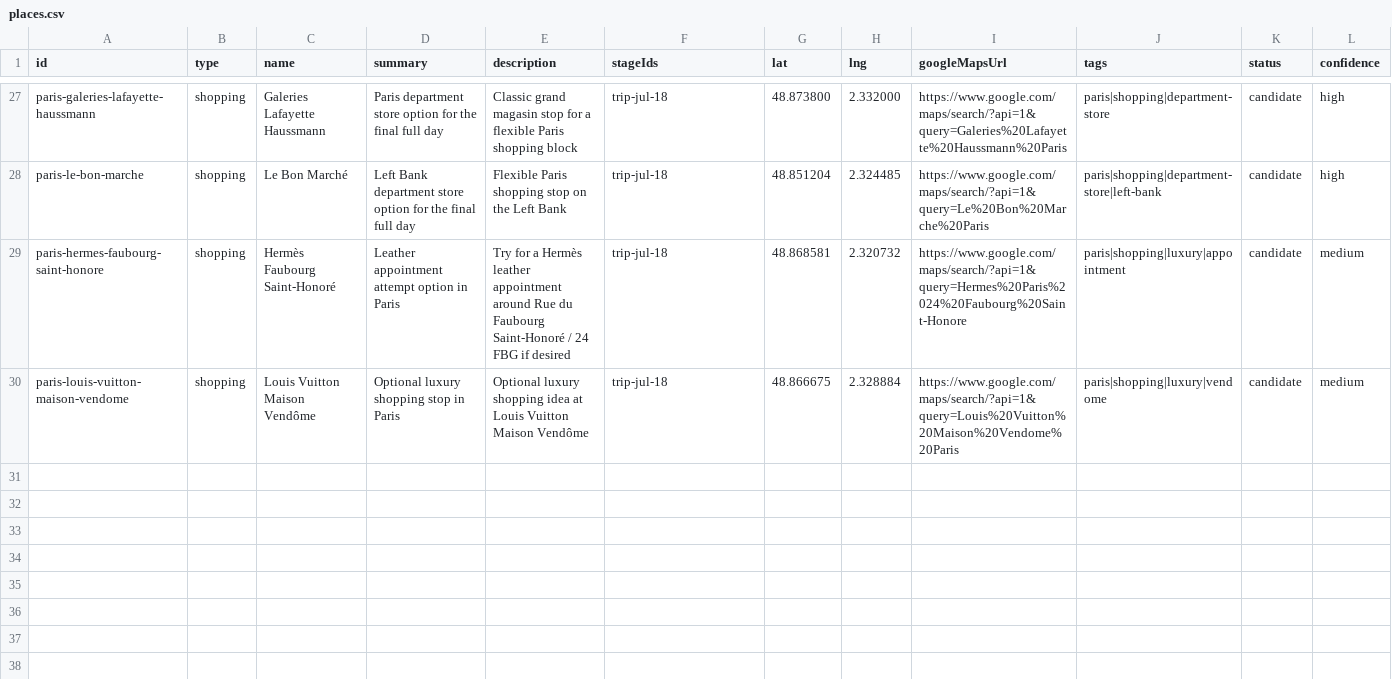
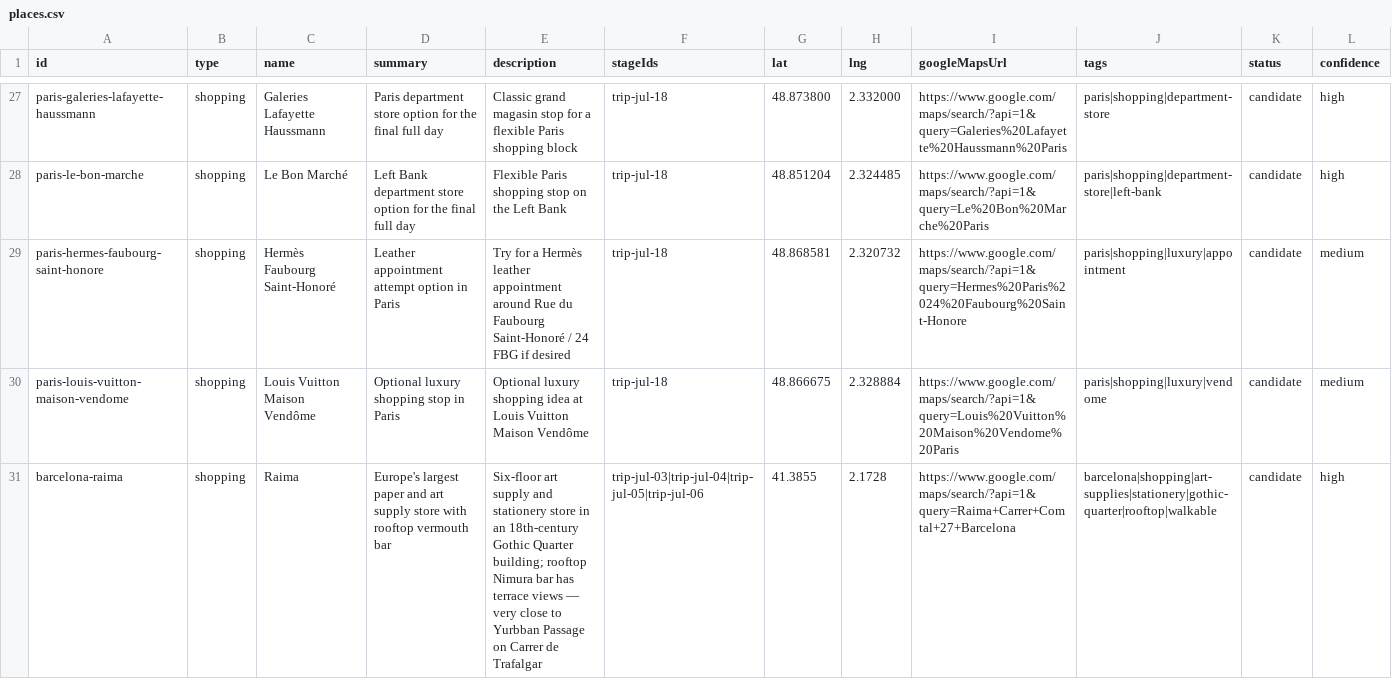
Before and after one commit to 808sAndBR/personal_site, a CSV file: static/tdf/trip-data/input/places.csv, drawn as a sheet; only a part is shown, gaps mark what is left out; the diff names each change by its address in the sheet, - before the commit and + after, or states it on an @@ line.

```diff
--- a/static/tdf/trip-data/input/places.csv
+++ b/static/tdf/trip-data/input/places.csv
+row 31: barcelona-raima | shopping | Raima | Europe's largest paper and art supply store with rooftop vermouth bar | Six-floor art supply and stationery store in an 18th-century Gothic Quarter building; rooftop Nimura bar has terrace views — very close to Yurbban Passage on Carrer de Trafalgar | trip-jul-03|trip-jul-04|trip-jul-05|trip-jul-06 | 41.3855 | 2.1728 | https://www.google.com/maps/search/?api=1&query=Raima+Carrer+Comtal+27+Barcelona | barcelona|shopping|art-supplies|stationery|gothic-quarter|rooftop|walkable | candidate | high
```
